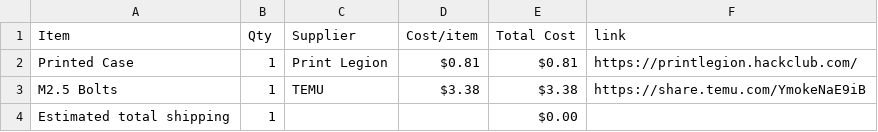
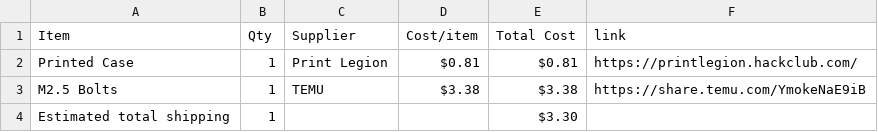
Before and after one commit to meeplabsdev/halflife-w2, a CSV file: BOM.csv, drawn as a sheet.

Commit message:
Sync Starbie Case from Half Life

```diff
--- a/BOM.csv
+++ b/BOM.csv
@@ -3,2 +3,2 @@ Printed Case,1,Print Legion,$0.81,$0.81,https://printlegion.hackclub.com/
 M2.5 Bolts,1,TEMU,$3.38,$3.38,https://share.temu.com/YmokeNaE9iB
-Estimated total shipping,1,,,$0.00,
+Estimated total shipping,1,,,$3.30,
```
